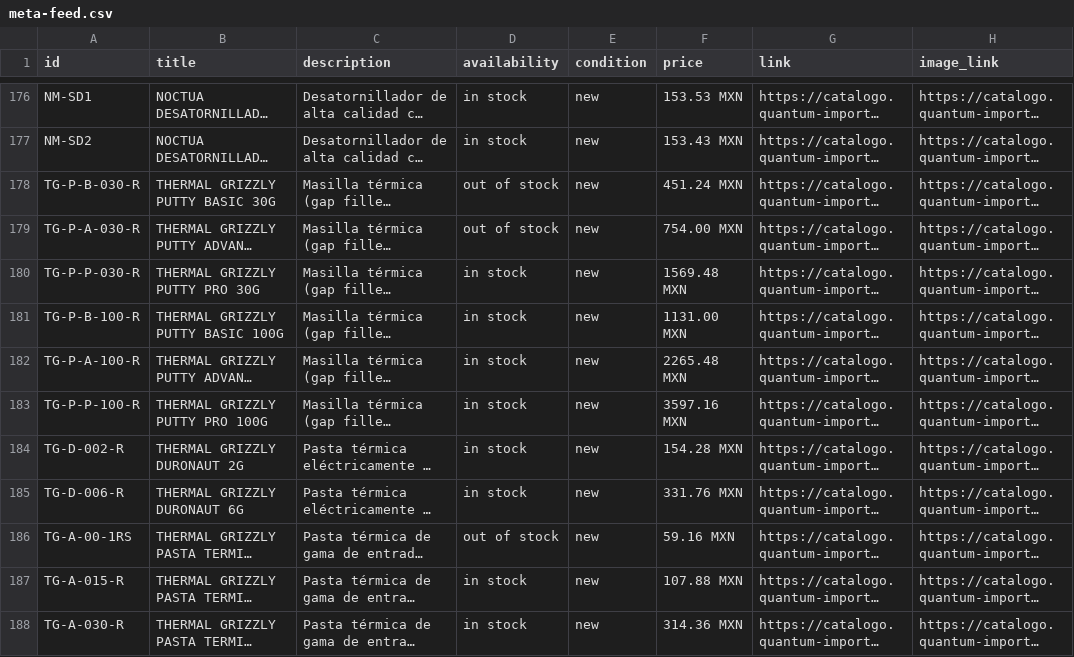
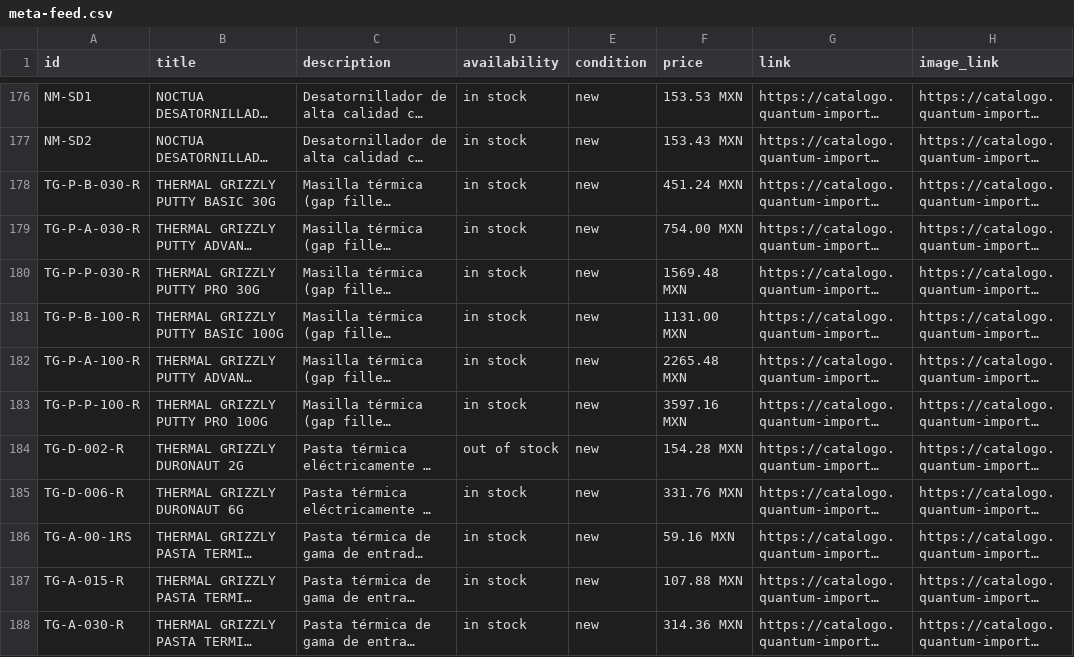
Before and after one commit to ValeCuencaH/quantum-catalogo-digital, a CSV file: meta-feed.csv, drawn as a sheet; only a part is shown, gaps mark what is left out; long unchanged cells end in …; the diff covers the shown part only; the diff names each change by its address in the sheet, - before the commit and + after, or states it on an @@ line.

Commit message:
Sync meta-feed.csv desde Odoo

```diff
--- a/meta-feed.csv
+++ b/meta-feed.csv
-D178:D179 (availability): out of stock
+D178:D179 (availability): in stock
-D184 (availability): in stock
+D184 (availability): out of stock
-D186 (availability): out of stock
+D186 (availability): in stock
```
Also changed, not shown: 18 edited cells elsewhere in this file.
